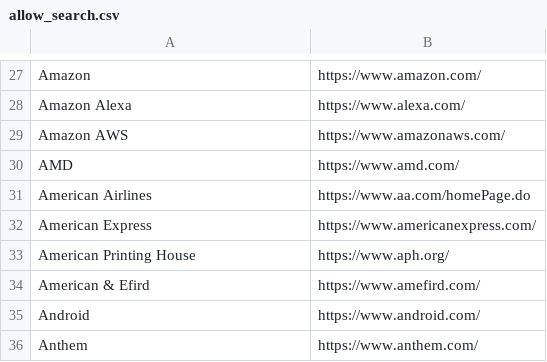
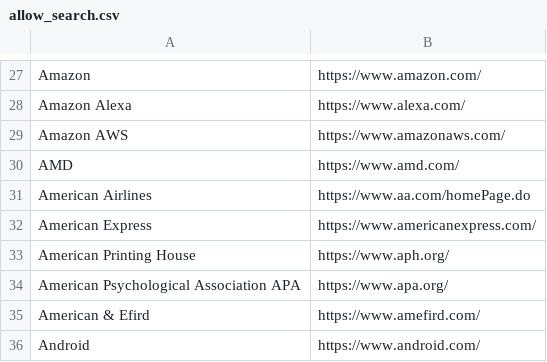
Before and after one commit to WobblyFish/WobblyFish.github.io, a CSV file: my_browser/allow_search.csv, drawn as a sheet; only a part is shown, gaps mark what is left out; the shorter side is filled out with more unchanged rows; the diff names each change by its address in the sheet, - before the commit and + after, or states it on an @@ line.

Commit message:
Update allow_search.csv

```diff
--- a/my_browser/allow_search.csv
+++ b/my_browser/allow_search.csv
+row 34: American Psychological Association APA | https://www.apa.org/
```
